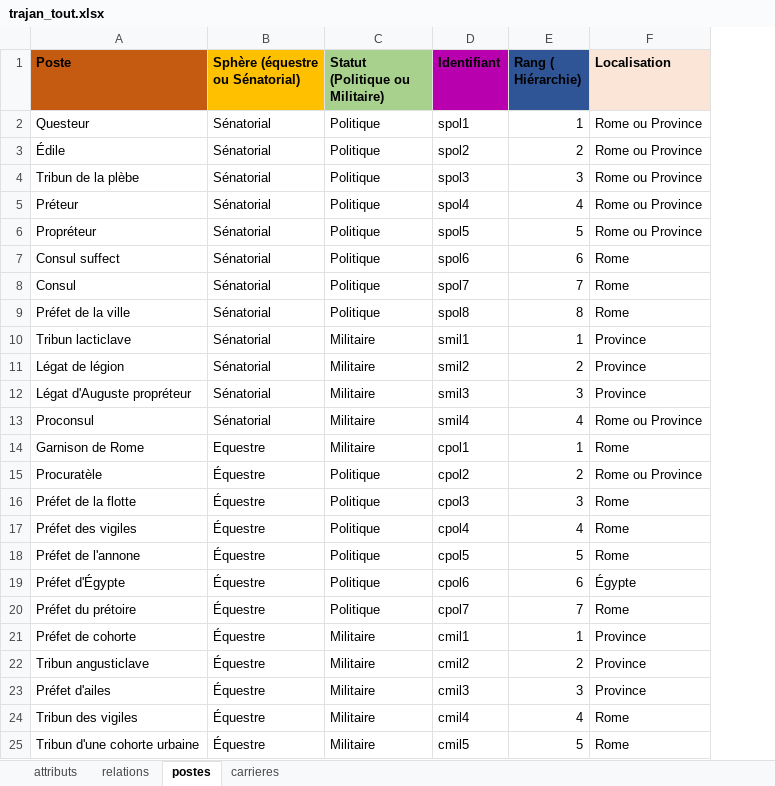
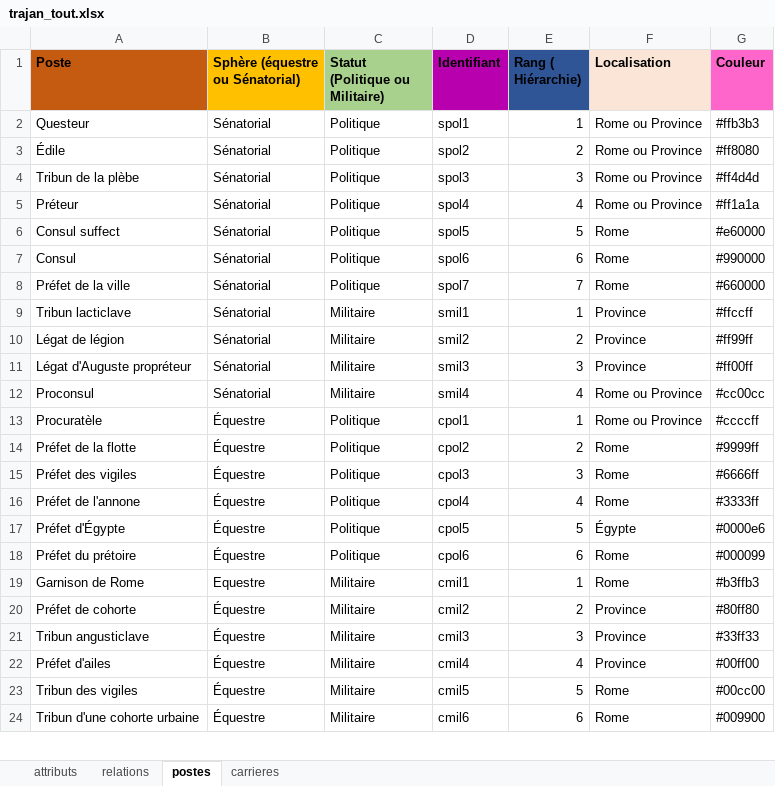
Before and after one commit to CompNet/TrajanNet, an Excel workbook: data/tables/trajan_tout.xlsx, sheet postes, drawn as a sheet; only a part is shown; values as stored, in another font and other column widths than the file's, no borders; removed rows and columns are numbered as before the commit, all else as after; the diff covers the shown part only; the diff names each change by its address in the sheet, - before the commit and + after, or states it on an @@ line.

Commit message:
updated data

```diff
--- a/data/tables/trajan_tout.xlsx (sheet postes)
+++ b/data/tables/trajan_tout.xlsx (sheet postes)
+column G (Couleur), rows 2-18: #ffb3b3 | #ff8080 | #ff4d4d | #ff1a1a | #e60000 | #990000 | #660000 | #ffccff | #ff99ff | #ff00ff | #cc00cc | #ccccff | #9999ff | #6666ff | #3333ff | #0000e6 | #000099; rows 20-24: #80ff80 | #33ff33 | #00ff00 | #00cc00 | #009900
-row 6: Propréteur | Sénatorial | Politique | spol5 | 5 | Rome ou Province
-D6 (Identifiant): spol6
+D6 (Identifiant): spol5
-E6 (Rang ( Hiérarchie)): 6
+E6 (Rang ( Hiérarchie)): 5
-D7 (Identifiant): spol7
+D7 (Identifiant): spol6
-E7 (Rang ( Hiérarchie)): 7
+E7 (Rang ( Hiérarchie)): 6
-D8 (Identifiant): spol8
+D8 (Identifiant): spol7
-E8 (Rang ( Hiérarchie)): 8
+E8 (Rang ( Hiérarchie)): 7
-row 14: Garnison de Rome | Equestre | Militaire | cpol1 | 1 | Rome
-D13 (Identifiant): cpol2
+D13 (Identifiant): cpol1
-E13 (Rang ( Hiérarchie)): 2
+E13 (Rang ( Hiérarchie)): 1
-D14 (Identifiant): cpol3
+D14 (Identifiant): cpol2
-E14 (Rang ( Hiérarchie)): 3
+E14 (Rang ( Hiérarchie)): 2
-D15 (Identifiant): cpol4
+D15 (Identifiant): cpol3
-E15 (Rang ( Hiérarchie)): 4
+E15 (Rang ( Hiérarchie)): 3
-D16 (Identifiant): cpol5
+D16 (Identifiant): cpol4
-E16 (Rang ( Hiérarchie)): 5
+E16 (Rang ( Hiérarchie)): 4
-D17 (Identifiant): cpol6
+D17 (Identifiant): cpol5
-E17 (Rang ( Hiérarchie)): 6
+E17 (Rang ( Hiérarchie)): 5
-D18 (Identifiant): cpol7
+D18 (Identifiant): cpol6
-E18 (Rang ( Hiérarchie)): 7
+E18 (Rang ( Hiérarchie)): 6
+row 19: Garnison de Rome | Equestre | Militaire | cmil1 | 1 | Rome | #b3ffb3
-D20 (Identifiant): cmil1
+D20 (Identifiant): cmil2
-E20 (Rang ( Hiérarchie)): 1
+E20 (Rang ( Hiérarchie)): 2
-D21 (Identifiant): cmil2
+D21 (Identifiant): cmil3
-E21 (Rang ( Hiérarchie)): 2
+E21 (Rang ( Hiérarchie)): 3
-D22 (Identifiant): cmil3
+D22 (Identifiant): cmil4
-E22 (Rang ( Hiérarchie)): 3
+E22 (Rang ( Hiérarchie)): 4
-D23 (Identifiant): cmil4
+D23 (Identifiant): cmil5
-E23 (Rang ( Hiérarchie)): 4
+E23 (Rang ( Hiérarchie)): 5
-D24 (Identifiant): cmil5
+D24 (Identifiant): cmil6
-E24 (Rang ( Hiérarchie)): 5
+E24 (Rang ( Hiérarchie)): 6
```
Also changed, not shown: 2 edited cells elsewhere in this sheet, sheet attributs, sheet carrieres, 3 other files.
